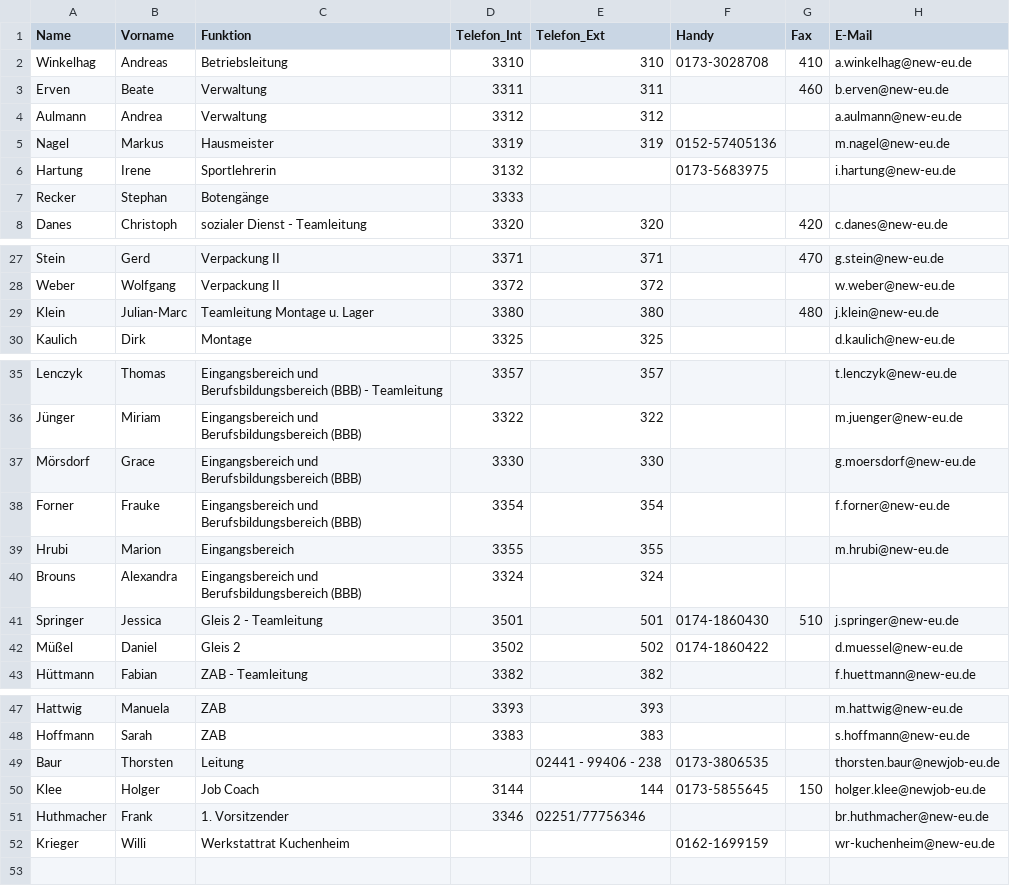
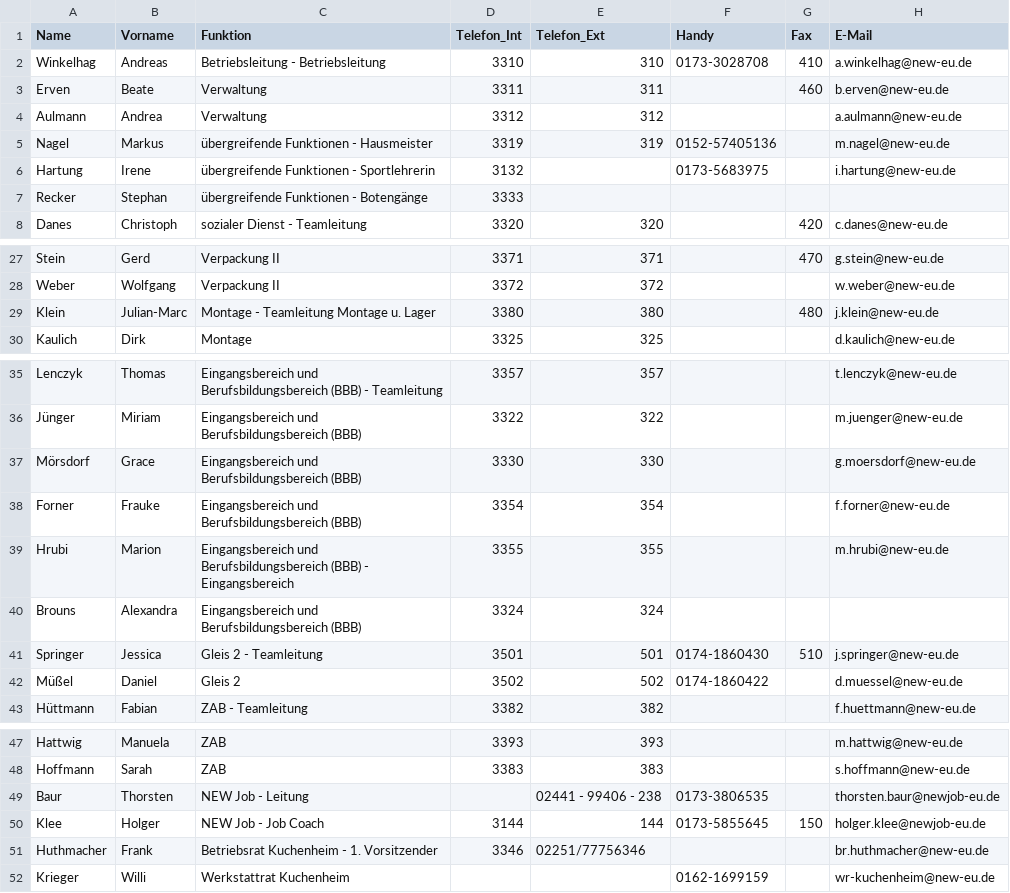
Before and after one commit to newkuchenheim/IT-Support, a CSV file: src/main/resources/static/IT-SupportContent/Formulare/General/khm_telelist.csv, drawn as a sheet; only a part is shown, gaps mark what is left out.

```diff
--- a/src/main/resources/static/IT-SupportContent/Formulare/General/khm_telelist.csv
+++ b/src/main/resources/static/IT-SupportContent/Formulare/General/khm_telelist.csv
@@ -1,8 +1,8 @@
 Name,Vorname,Funktion,Telefon_Int,Telefon_Ext,Handy,Fax,E-Mail
-Winkelhag,Andreas,Betriebsleitung,3310,310,0173-3028708,410,a.winkelhag@new-eu.de
+Winkelhag,Andreas,Betriebsleitung - Betriebsleitung,3310,310,0173-3028708,410,a.winkelhag@new-eu.de
 Erven,Beate,Verwaltung,3311,311,,460,b.erven@new-eu.de
 Aulmann,Andrea,Verwaltung,3312,312,,,a.aulmann@new-eu.de
-Nagel,Markus,Hausmeister,3319,319,0152-57405136,,m.nagel@new-eu.de
-Hartung,Irene,Sportlehrerin,3132,,0173-5683975,,i.hartung@new-eu.de
-Recker,Stephan,Botengänge,3333,,,,
+Nagel,Markus,übergreifende Funktionen - Hausmeister,3319,319,0152-57405136,,m.nagel@new-eu.de
+Hartung,Irene,übergreifende Funktionen - Sportlehrerin,3132,,0173-5683975,,i.hartung@new-eu.de
+Recker,Stephan,übergreifende Funktionen - Botengänge,3333,,,,
 Danes,Christoph,sozialer Dienst - Teamleitung,3320,320,,420,c.danes@new-eu.de
@@ -28,3 +28,3 @@ Stein,Gerd,Verpackung II,3371,371,,470,g.stein@new-eu.de
 Weber,Wolfgang,Verpackung II,3372,372,,,w.weber@new-eu.de
-Klein,Julian-Marc,Teamleitung Montage u. Lager,3380,380,,480,j.klein@new-eu.de
+Klein,Julian-Marc,Montage - Teamleitung Montage u. Lager,3380,380,,480,j.klein@new-eu.de
 Kaulich,Dirk,Montage,3325,325,,,d.kaulich@new-eu.de
@@ -38,3 +38,3 @@ Mörsdorf,Grace,Eingangsbereich und Berufsbildungsbereich (BBB),3330,330,,,g.moe
 Forner,Frauke,Eingangsbereich und Berufsbildungsbereich (BBB),3354,354,,,f.forner@new-eu.de
-Hrubi,Marion,Eingangsbereich,3355,355,,,m.hrubi@new-eu.de
+Hrubi,Marion,Eingangsbereich und Berufsbildungsbereich (BBB) - Eingangsbereich,3355,355,,,m.hrubi@new-eu.de
 Brouns,Alexandra,Eingangsbereich und Berufsbildungsbereich (BBB),3324,324,,,
@@ -48,5 +48,5 @@ Hattwig,Manuela,ZAB,3393,393,,,m.hattwig@new-eu.de
 Hoffmann,Sarah,ZAB,3383,383,,,s.hoffmann@new-eu.de
-Baur,Thorsten,Leitung,,02441 - 99406 - 238,0173-3806535,,thorsten.baur@newjob-eu.de
-Klee,Holger,Job Coach,3144,144,0173-5855645,150,holger.klee@newjob-eu.de
-Huthmacher,Frank,1. Vorsitzender,3346,02251/77756346,,,br.huthmacher@new-eu.de
+Baur,Thorsten,NEW Job - Leitung,,02441 - 99406 - 238,0173-3806535,,thorsten.baur@newjob-eu.de
+Klee,Holger,NEW Job - Job Coach,3144,144,0173-5855645,150,holger.klee@newjob-eu.de
+Huthmacher,Frank,Betriebsrat Kuchenheim - 1. Vorsitzender,3346,02251/77756346,,,br.huthmacher@new-eu.de
 Krieger,Willi,Werkstattrat Kuchenheim,,,0162-1699159,,wr-kuchenheim@new-eu.de
```
Also changed, not shown: src/main/resources/static/IT-SupportContent/Formulare/General/kall_telelist.csv, src/main/resources/static/IT-SupportContent/Formulare/General/uelp_telelist.csv, 7 other files.
